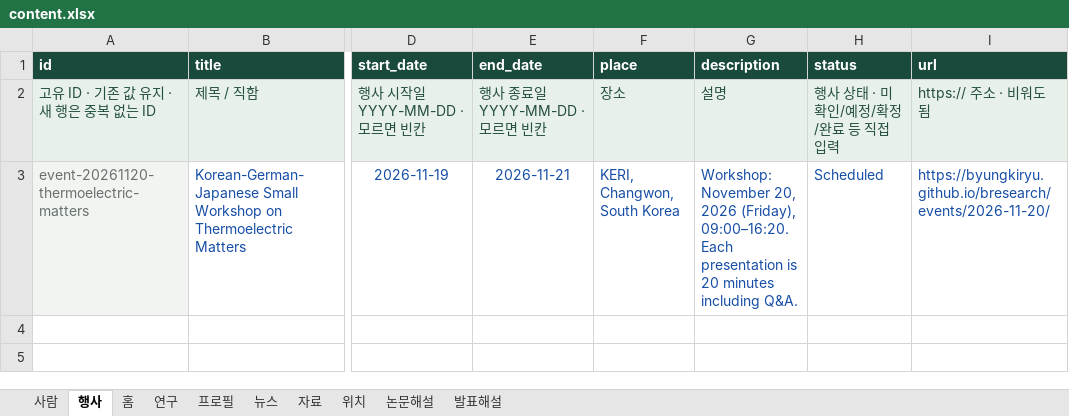
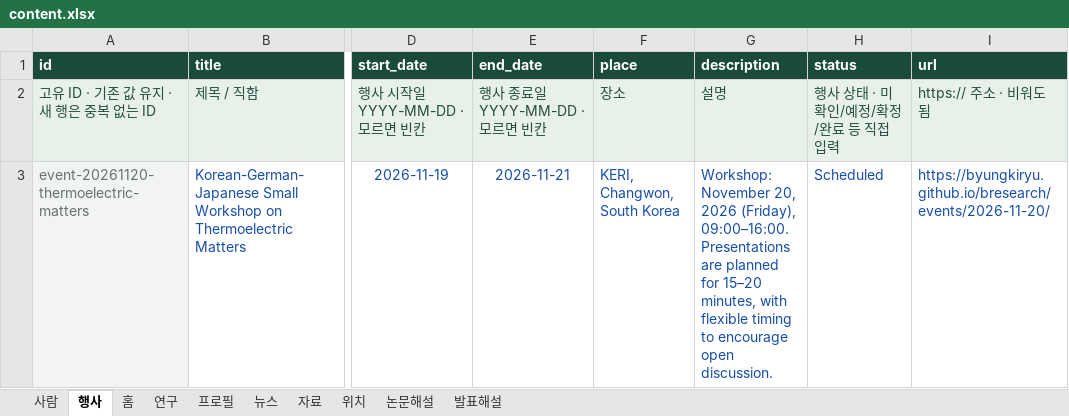
Before and after one commit to byungkiryu/bresearch, an Excel workbook: input/content.xlsx, sheet 행사, drawn as a sheet; only a part is shown, gaps mark what is left out; values as stored, in another font and other column widths than the file's, no borders; table styles not drawn; the diff names each change by its address in the sheet, - before the commit and + after, or states it on an @@ line.

Commit message:
Revise November workshop program and discussion timings
Apply the supplied 19-row program, including 15-minute Son and Garcia Santamaria talks, lunch at noon, and closing remarks at 15:55–16:00. Use Coffee & Discussion labels and the flexible 15–20 minute presentation note. Align homepage event and news descriptions.

```diff
--- a/input/content.xlsx (sheet 행사)
+++ b/input/content.xlsx (sheet 행사)
-G3 (description): …2026 (Friday), 09:00–16:20. Each presentation is 20 minutes including Q&A.
+G3 (description): …2026 (Friday), 09:00–16:00. Presentations are planned for 15–20 minutes, with flexible timing to encourage open discussion.
```
Also changed, not shown: sheet 뉴스, 2 other files.
